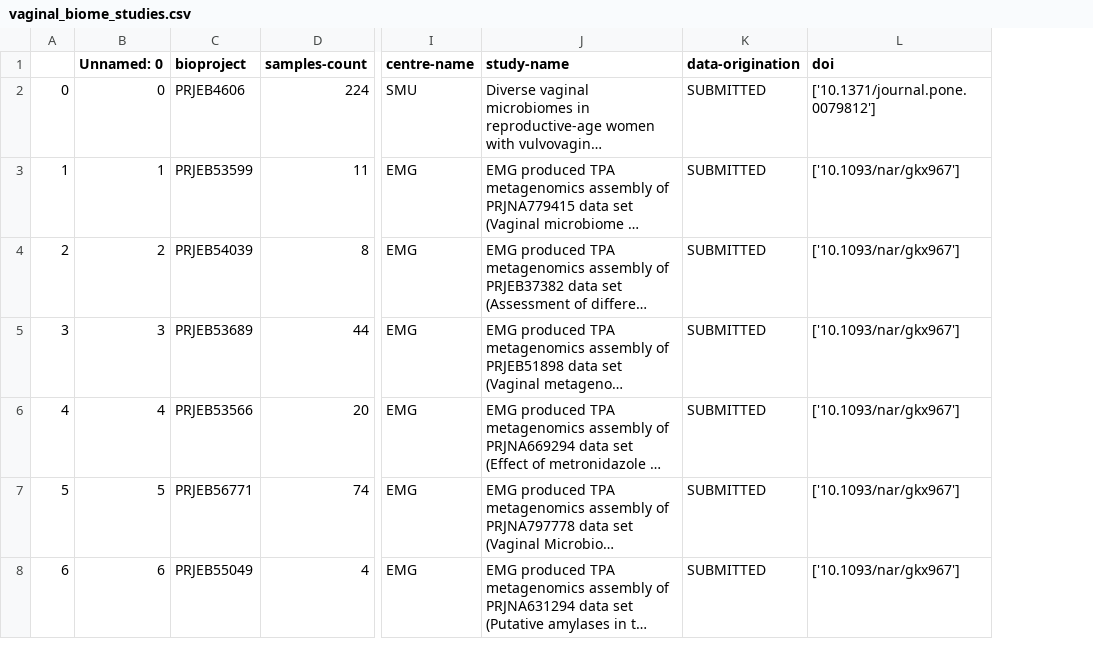
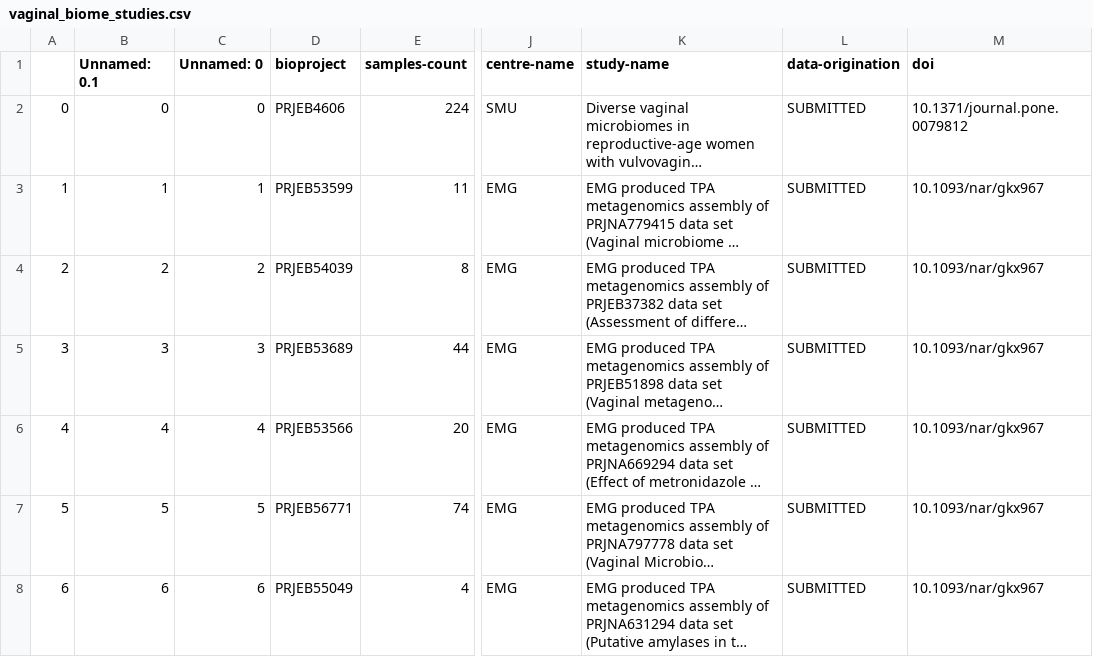
Before and after one commit to eisuke119/Research-Project, a CSV file: vaginal_biome_studies.csv, drawn as a sheet; only a part is shown, gaps mark what is left out; long unchanged cells end in …; addresses are those after the commit; the diff covers the shown part only; the diff names each change by its address in the sheet, - before the commit and + after, or states it on an @@ line.

Commit message:
updated vaginal datasets

```diff
--- a/vaginal_biome_studies.csv
+++ b/vaginal_biome_studies.csv
+column B (Unnamed: 0.1), rows 2-8: 0 | 1 | 2 | 3 | 4 | 5 | 6
-M2 (doi): ['10.1371/journal.pone.0079812']
+M2 (doi): 10.1371/journal.pone.0079812
-M3:M8 (doi): ['10.1093/nar/gkx967']
+M3:M8 (doi): 10.1093/nar/gkx967
```
Also changed, not shown: 18 edited cells elsewhere in this file.
